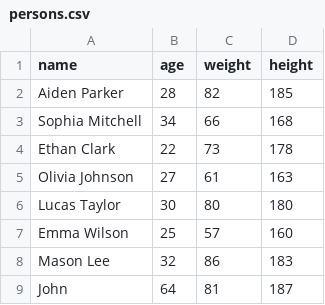
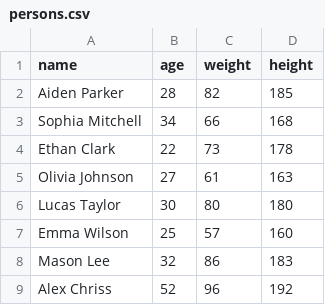
Before and after one commit to rvt-student-demo/java-intro-23DP1LVidr, a CSV file: data/persons.csv, drawn as a sheet.

Commit message:
PersonManager (Part 3)

```diff
--- a/data/persons.csv
+++ b/data/persons.csv
@@ -8,2 +8,2 @@ Emma Wilson, 25, 57, 160
 Mason Lee, 32, 86, 183
-John, 64, 81, 187
+Alex Chriss, 52, 96, 192
```
Also changed, not shown: 1 other file.
